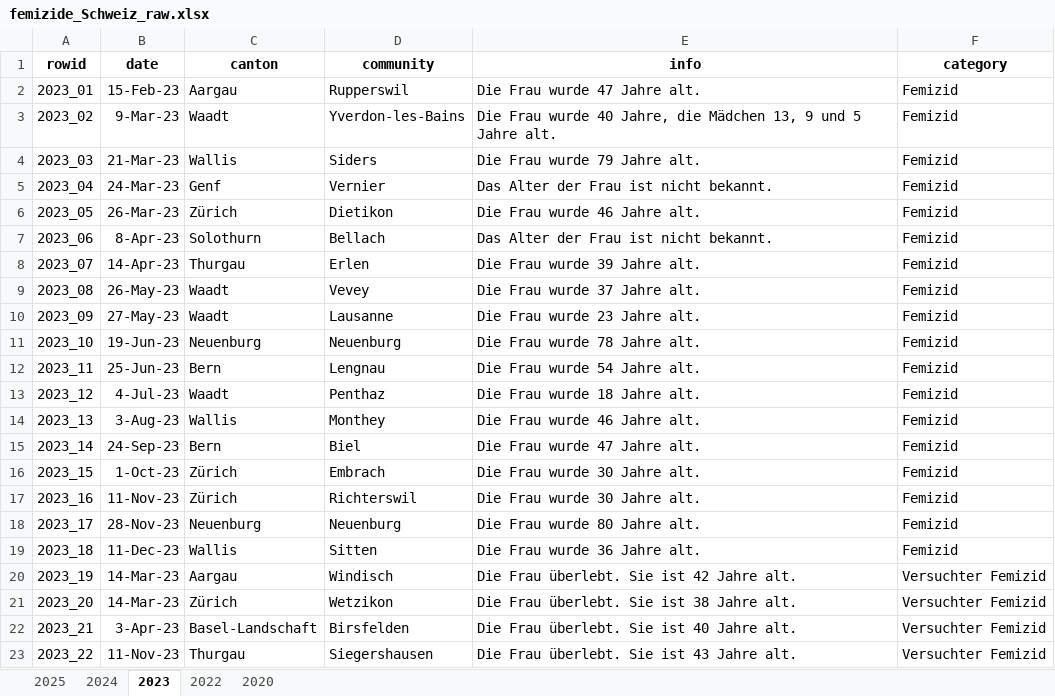
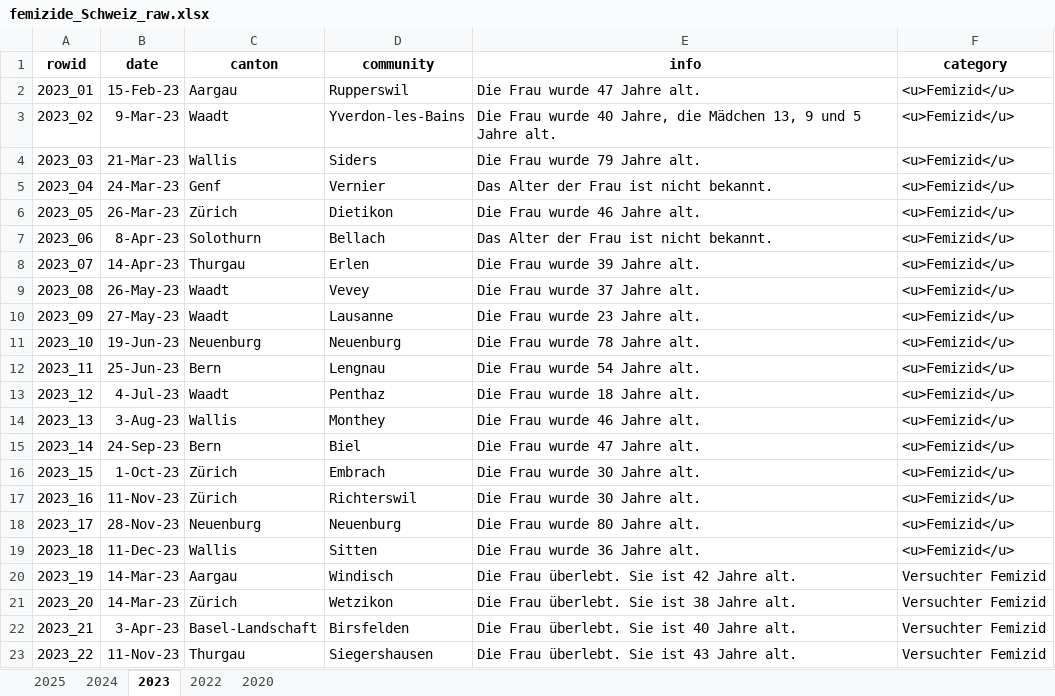
Before and after one commit to LucaKeiser/Femizide_Schweiz, an Excel workbook: 01_Data/Femizide/femizide_Schweiz_raw.xlsx, sheet 2023, drawn as a sheet; values as stored, in another font and other column widths than the file's, no borders; the diff names each change by its address in the sheet, - before the commit and + after, or states it on an @@ line.

```diff
--- a/01_Data/Femizide/femizide_Schweiz_raw.xlsx (sheet 2023)
+++ b/01_Data/Femizide/femizide_Schweiz_raw.xlsx (sheet 2023)
-F2:F19 (category): Femizid
+F2:F19 (category): <u>Femizid</u>
```
Also changed, not shown: sheet 2025, sheet 2024, sheet 2022, sheet 2020, 15 other files.
